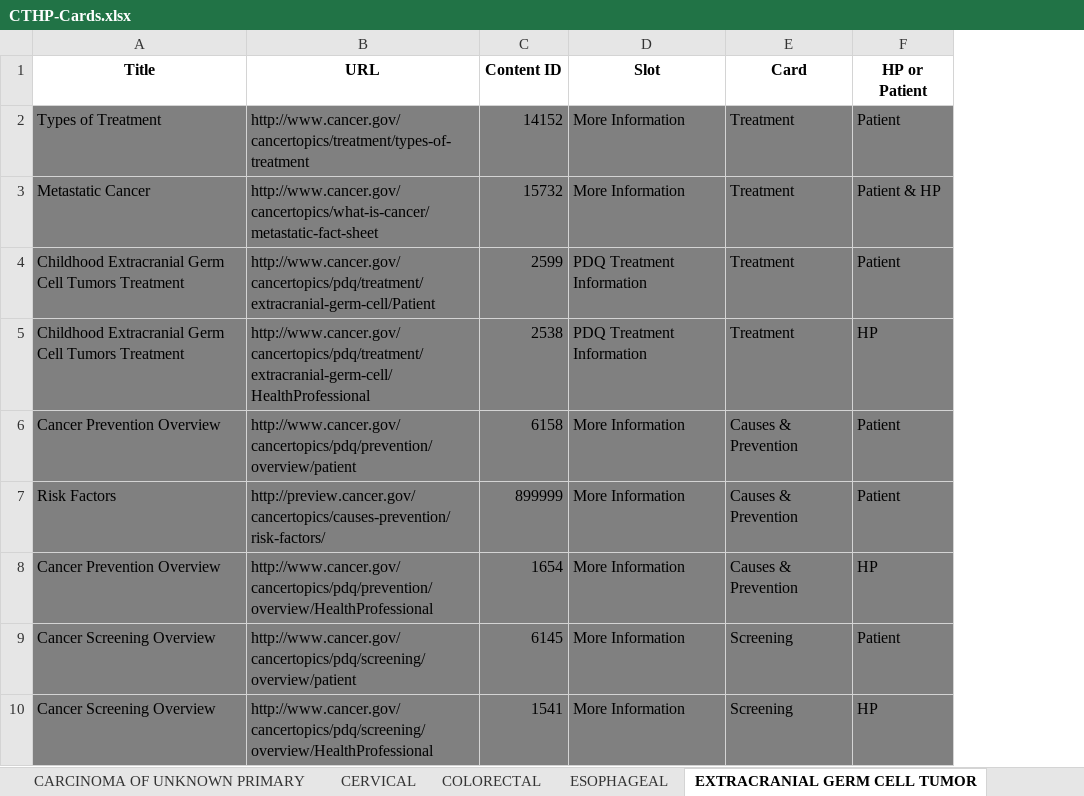
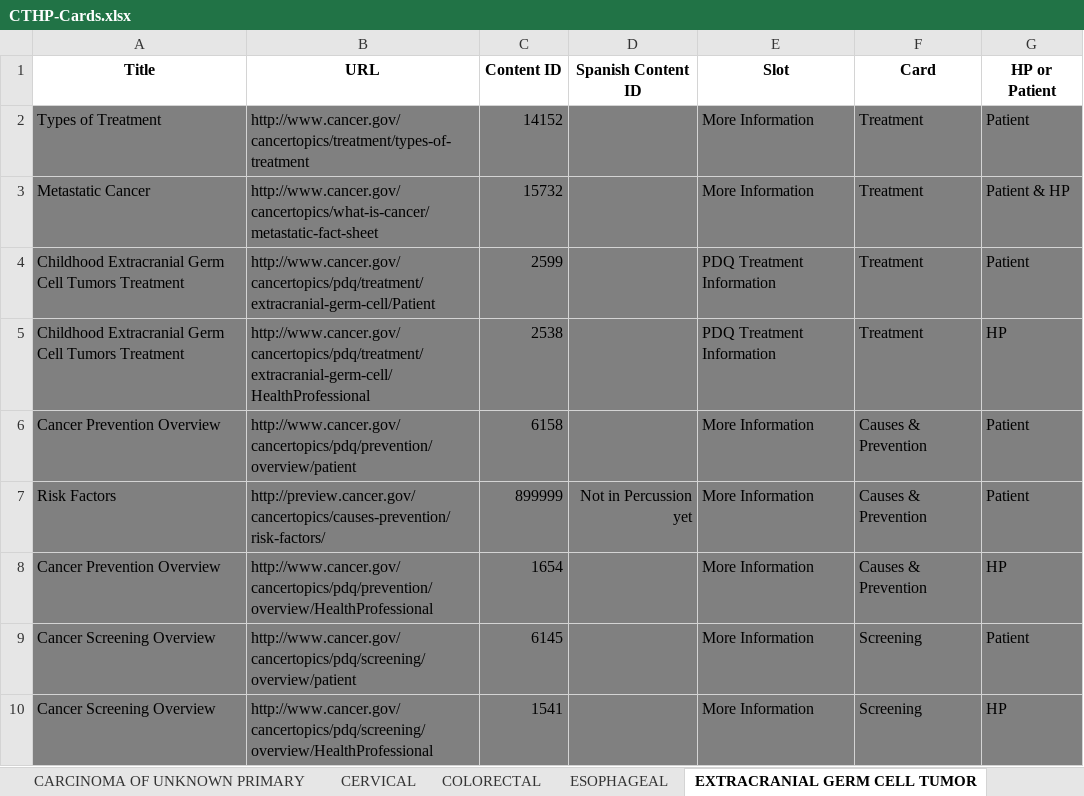
Before and after one commit to NCIOCPL/wcms-daisy, an Excel workbook: Daisy-xls/IA/CTHP-Cards.xlsx, sheet EXTRACRANIAL GERM CELL TUMOR, drawn as a sheet; values as stored, in another font and other column widths than the file's, no borders; the diff names each change by its address in the sheet, - before the commit and + after, or states it on an @@ line.

```diff
--- a/Daisy-xls/IA/CTHP-Cards.xlsx (sheet EXTRACRANIAL GERM CELL TUMOR)
+++ b/Daisy-xls/IA/CTHP-Cards.xlsx (sheet EXTRACRANIAL GERM CELL TUMOR)
+column D (Spanish Content ID), row 7: Not in Percussion yet
```
Also changed, not shown: sheet ADRENOCORTICAL CARCINOMA, sheet INTRAOCULAR MELANOMA, sheet EXTRAGONADAL GERM CELL TUMOR, sheet GALLBLADDER, sheet GESTATIONAL TROPHOBLASTIC, sheet CARCINOMA OF UNKNOWN PRIMARY, 10 more sheets.
